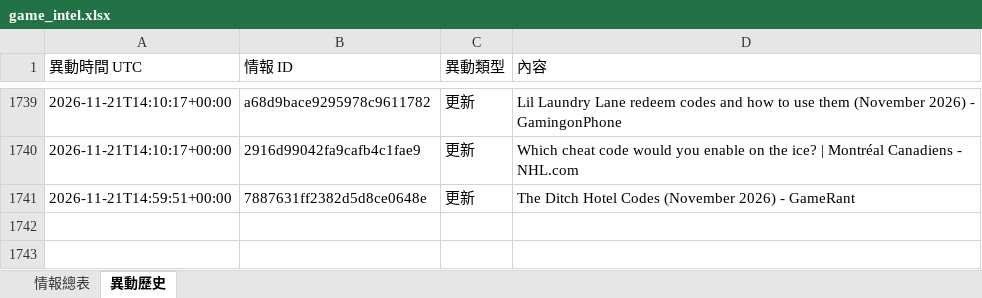
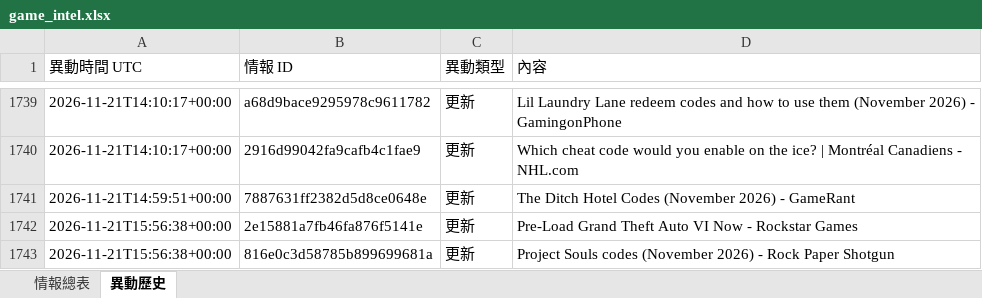
Before and after one commit to jerry000123456789-art/game-intel1, an Excel workbook: docs/game_intel.xlsx, sheet 異動歷史, drawn as a sheet; only a part is shown, gaps mark what is left out; values as stored, in another font and other column widths than the file's, no borders; the diff names each change by its address in the sheet, - before the commit and + after, or states it on an @@ line.

```diff
--- a/docs/game_intel.xlsx (sheet 異動歷史)
+++ b/docs/game_intel.xlsx (sheet 異動歷史)
+row 1742: 2026-11-21T15:56:38+00:00 | 2e15881a7fb46fa876f5141e | 更新 | Pre-Load Grand Theft Auto VI Now - Rockstar Games
+row 1743: 2026-11-21T15:56:38+00:00 | 816e0c3d58785b899699681a | 更新 | Project Souls codes (November 2026) - Rock Paper Shotgun
```
Also changed, not shown: sheet 情報總表, 4 other files.
